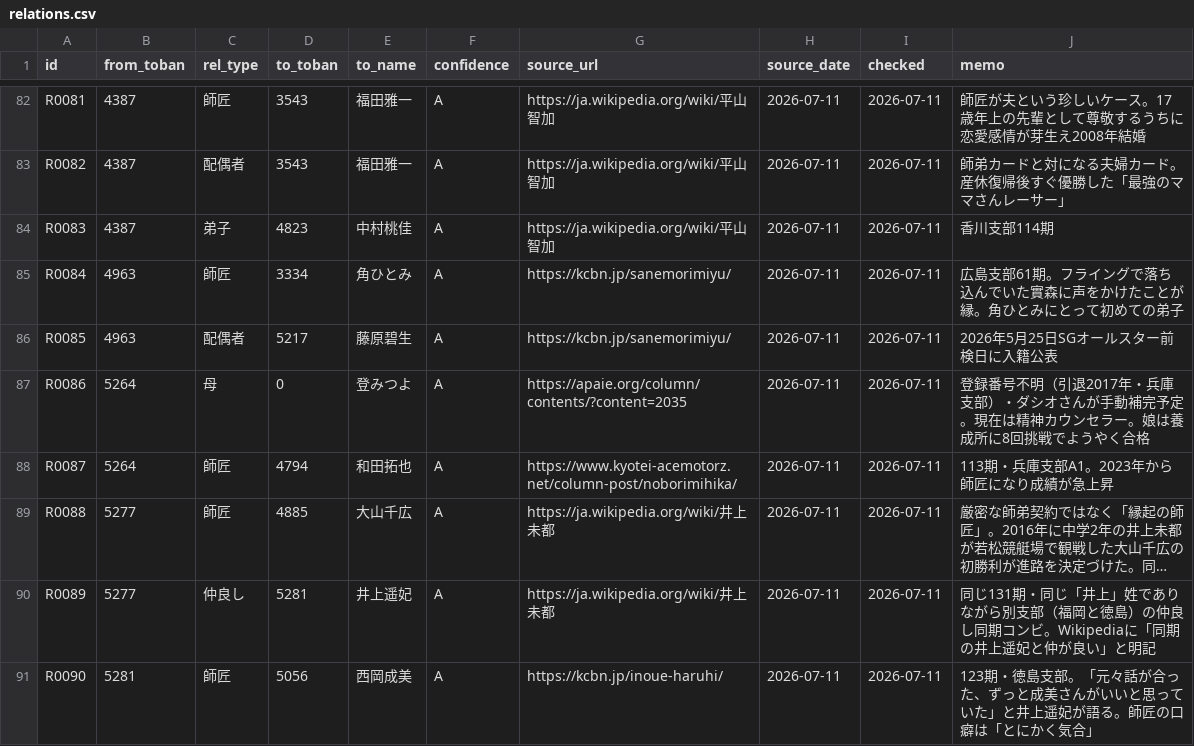
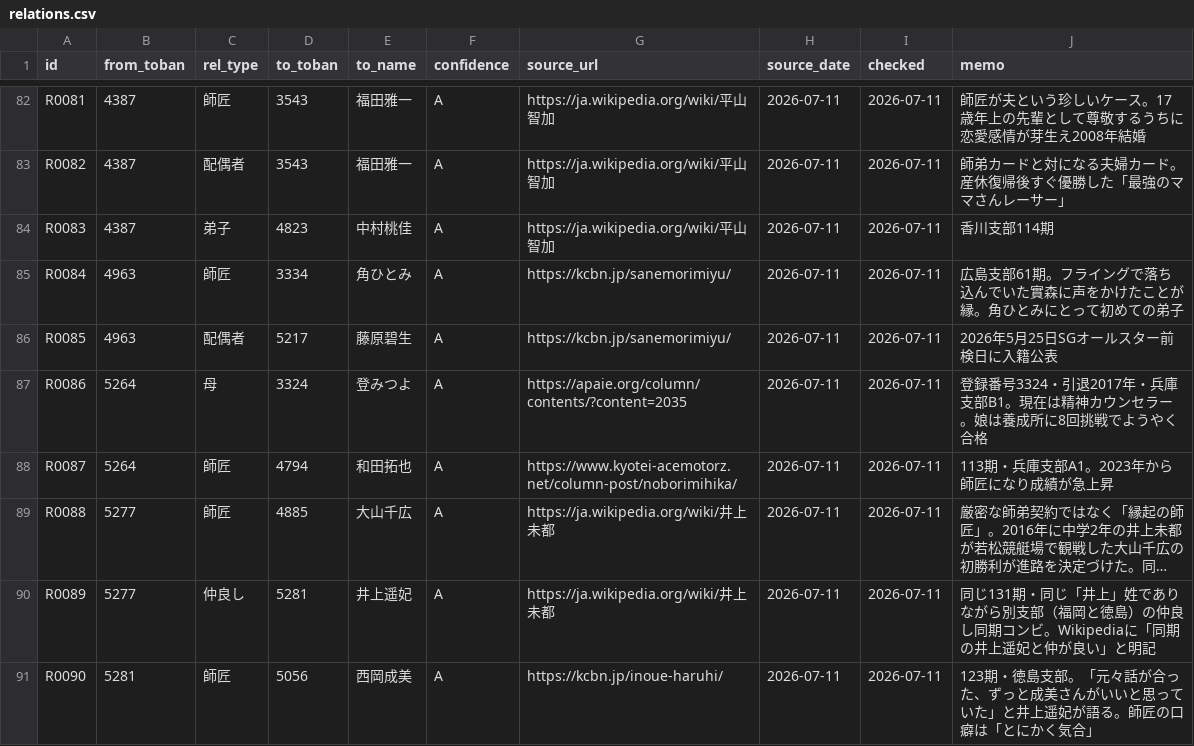
Before and after one commit to bonito323-a11y/funetan, a CSV file: data/relations.csv, drawn as a sheet; only a part is shown, gaps mark what is left out; long unchanged cells end in ….

Commit message:
登みつよ toban 確定: 3324（R0086更新）
- R0086の to_toban を 0→3324 に更新
- generate_racer_page.py: racers.csv未登録のtobanも「引退」バッジ＋出典URLリンクに統一
  （to_toban=0 だけでなく、登録番号が判明していても現役ページがない引退選手に対応）

```diff
--- a/data/relations.csv
+++ b/data/relations.csv
@@ -86,3 +86,3 @@ R0084,4963,師匠,3334,角ひとみ,A,https://kcbn.jp/sanemorimiyu/,2026-07-11,2
 R0085,4963,配偶者,5217,藤原碧生,A,https://kcbn.jp/sanemorimiyu/,2026-07-11,2026-07-11,2026年5月25日SGオールスター前検日に入籍公表
-R0086,5264,母,0,登みつよ,A,https://apaie.org/column/contents/?content=2035,2026-07-11,2026-07-11,登録番号不明（引退2017年・兵庫支部）・ダシオさんが手動補完予定。現在は精神カウンセラー。娘は養成所に8回挑戦でようやく合格
+R0086,5264,母,3324,登みつよ,A,https://apaie.org/column/contents/?content=2035,2026-07-11,2026-07-11,登録番号3324・引退2017年・兵庫支部B1。現在は精神カウンセラー。娘は養成所に8回挑戦でようやく合格
 R0087,5264,師匠,4794,和田拓也,A,https://www.kyotei-acemotorz.net/column-post/noborimihika/,2026-07-11,2026-07-11,113期・兵庫支部A1。2023年から師匠になり成績が急上昇
```
Also changed, not shown: 8 other files.
